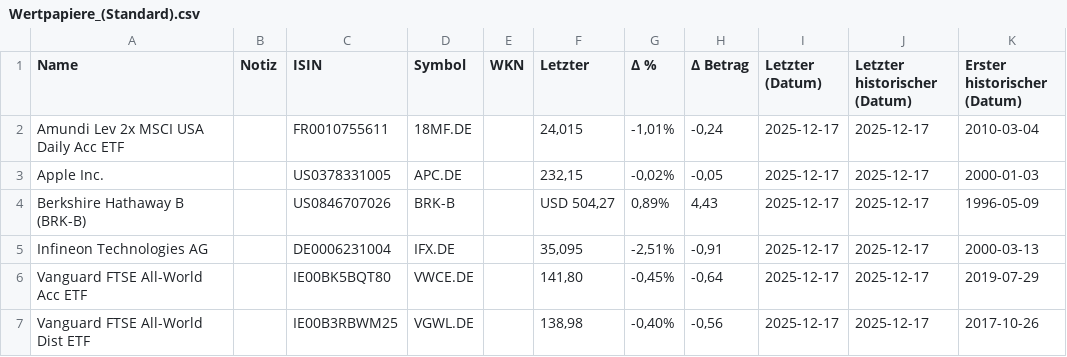
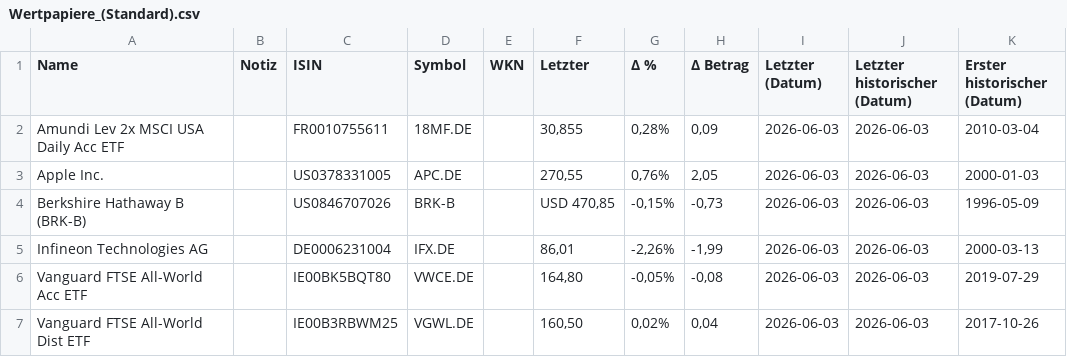
Before and after one commit to nspo/pyfifovap, a CSV file: Beispiele/Wertpapiere_(Standard).csv, drawn as a sheet.

Commit message:
Füge rohe Beispiel-Portfolio-Datei hinzu
Wurde bisher für die Exporte bereits genutzt.
Außerdem Apple-Kauf und Auslieferung (nicht korrekt eingerechnet)
im Nebendepot hinzugefügt.

```diff
--- a/Beispiele/Wertpapiere_(Standard).csv
+++ b/Beispiele/Wertpapiere_(Standard).csv
@@ -1,7 +1,7 @@
 Name;Notiz;ISIN;Symbol;WKN;Letzter;Δ %;Δ Betrag;Letzter (Datum);Letzter historischer (Datum);Erster historischer (Datum)
-Amundi Lev 2x MSCI USA Daily Acc ETF;;FR0010755611;18MF.DE;;24,015;-1,01%;-0,24;2025-12-17;2025-12-17;2010-03-04
-Apple Inc.;;US0378331005;APC.DE;;232,15;-0,02%;-0,05;2025-12-17;2025-12-17;2000-01-03
-Berkshire Hathaway B (BRK-B);;US0846707026;BRK-B;;USD 504,27;0,89%;4,43;2025-12-17;2025-12-17;1996-05-09
-Infineon Technologies AG;;DE0006231004;IFX.DE;;35,095;-2,51%;-0,91;2025-12-17;2025-12-17;2000-03-13
-Vanguard FTSE All-World Acc ETF;;IE00BK5BQT80;VWCE.DE;;141,80;-0,45%;-0,64;2025-12-17;2025-12-17;2019-07-29
-Vanguard FTSE All-World Dist ETF;;IE00B3RBWM25;VGWL.DE;;138,98;-0,40%;-0,56;2025-12-17;2025-12-17;2017-10-26
+Amundi Lev 2x MSCI USA Daily Acc ETF;;FR0010755611;18MF.DE;;30,855;0,28%;0,09;2026-06-03;2026-06-03;2010-03-04
+Apple Inc.;;US0378331005;APC.DE;;270,55;0,76%;2,05;2026-06-03;2026-06-03;2000-01-03
+Berkshire Hathaway B (BRK-B);;US0846707026;BRK-B;;USD 470,85;-0,15%;-0,73;2026-06-03;2026-06-03;1996-05-09
+Infineon Technologies AG;;DE0006231004;IFX.DE;;86,01;-2,26%;-1,99;2026-06-03;2026-06-03;2000-03-13
+Vanguard FTSE All-World Acc ETF;;IE00BK5BQT80;VWCE.DE;;164,80;-0,05%;-0,08;2026-06-03;2026-06-03;2019-07-29
+Vanguard FTSE All-World Dist ETF;;IE00B3RBWM25;VGWL.DE;;160,50;0,02%;0,04;2026-06-03;2026-06-03;2017-10-26
```
Also changed, not shown: 1 other file.
